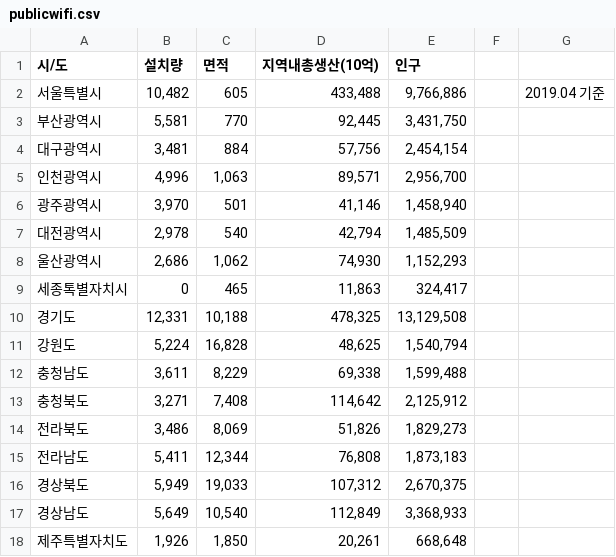
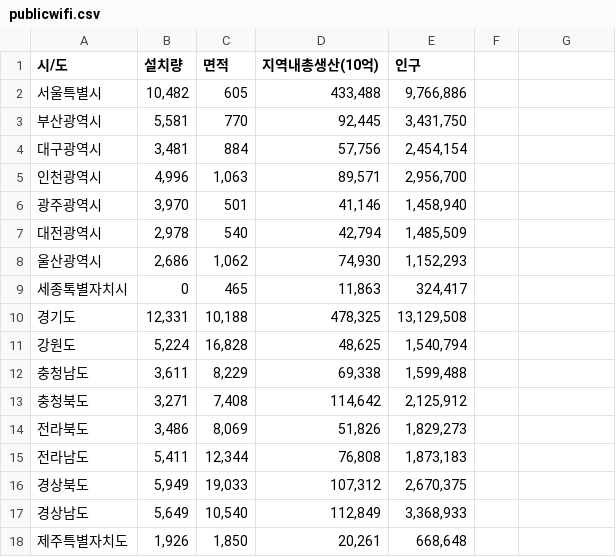
Before and after one commit to cjfghk5697/Public_Wifi_of_factors_weight, a CSV file: csv/publicwifi.csv, drawn as a sheet; the diff names each change by its address in the sheet, - before the commit and + after, or states it on an @@ line.

Commit message:
Update publicwifi.csv

```diff
--- a/csv/publicwifi.csv
+++ b/csv/publicwifi.csv
-G2: 2019.04 기준
+G2: (empty)
```
